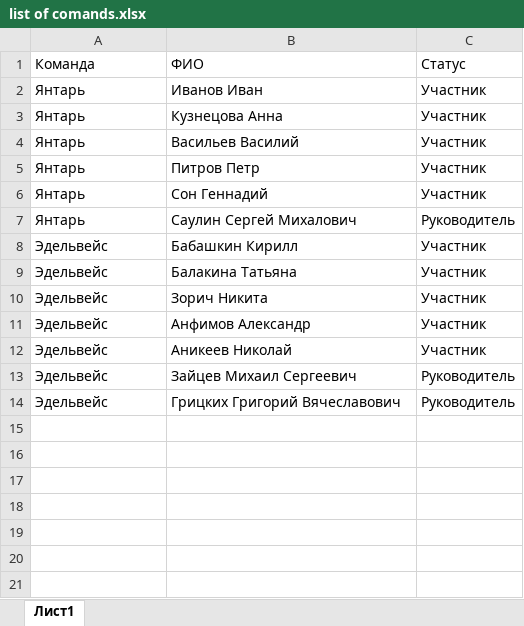
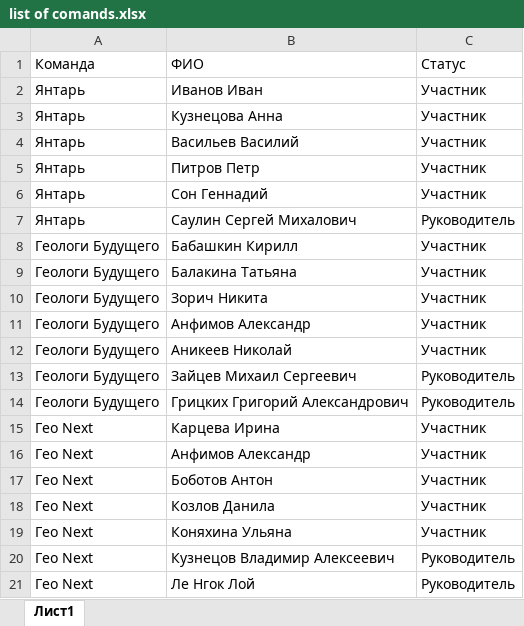
Before and after one commit to Dia-Rav/olimp, an Excel workbook: list of comands.xlsx, sheet Лист1, drawn as a sheet; values as stored, in another font and other column widths than the file's, no borders; the diff names each change by its address in the sheet, - before the commit and + after, or states it on an @@ line.

```diff
--- a/list of comands.xlsx (sheet Лист1)
+++ b/list of comands.xlsx (sheet Лист1)
-A8:A14: Эдельвейс
+A8:A14: Геологи Будущего
-B14: Грицких Григорий Вячеславович
+B14: Грицких Григорий Александрович
+row 15: Гео Next | Карцева Ирина | Участник
+row 16: Гео Next | Анфимов Александр | Участник
+row 17: Гео Next | Боботов Антон | Участник
+row 18: Гео Next | Козлов Данила | Участник
+row 19: Гео Next | Коняхина Ульяна | Участник
+row 20: Гео Next | Кузнецов Владимир Алексеевич | Руководитель
+row 21: Гео Next | Ле Нгок Лой | Руководитель
```
Also changed, not shown: 5 other files.
